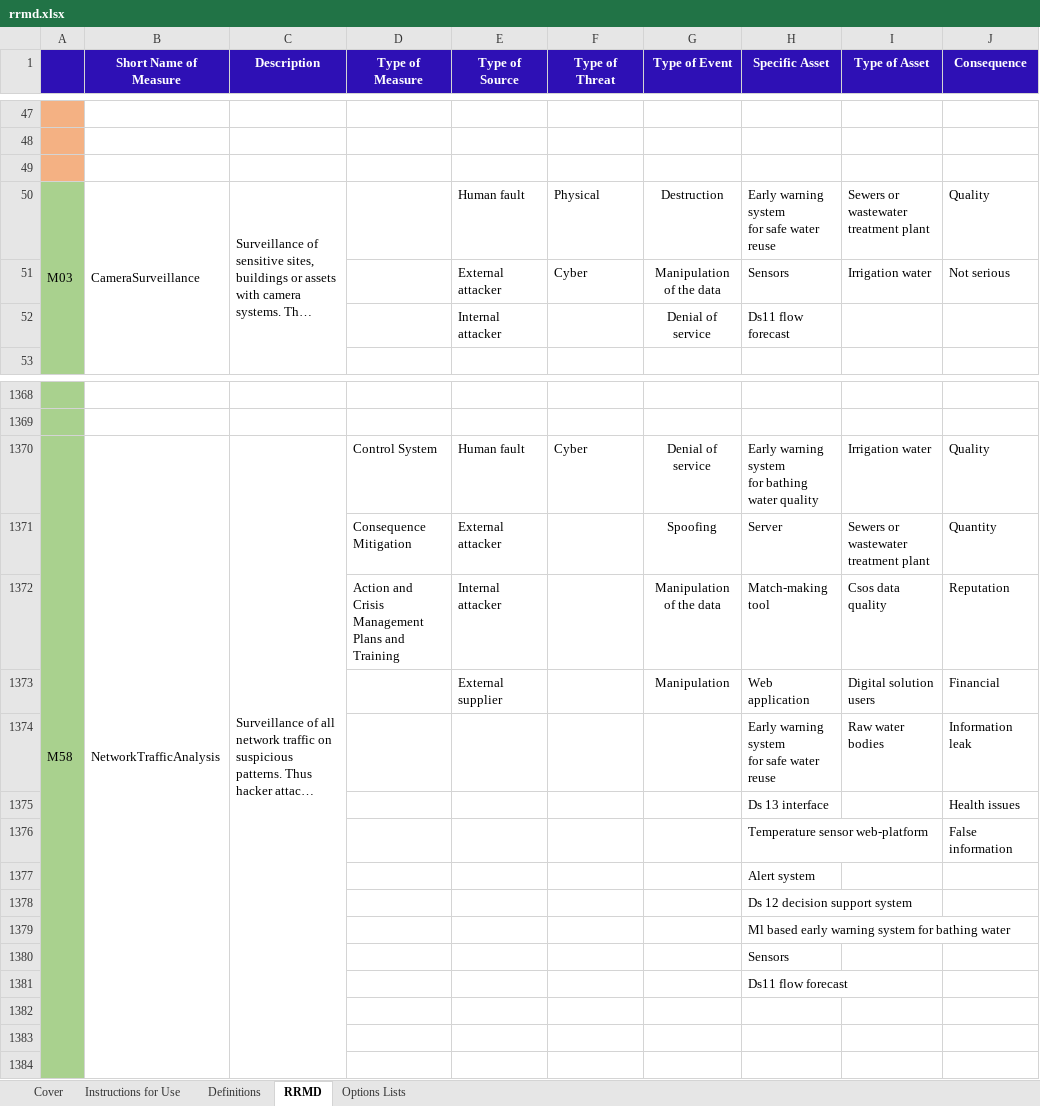
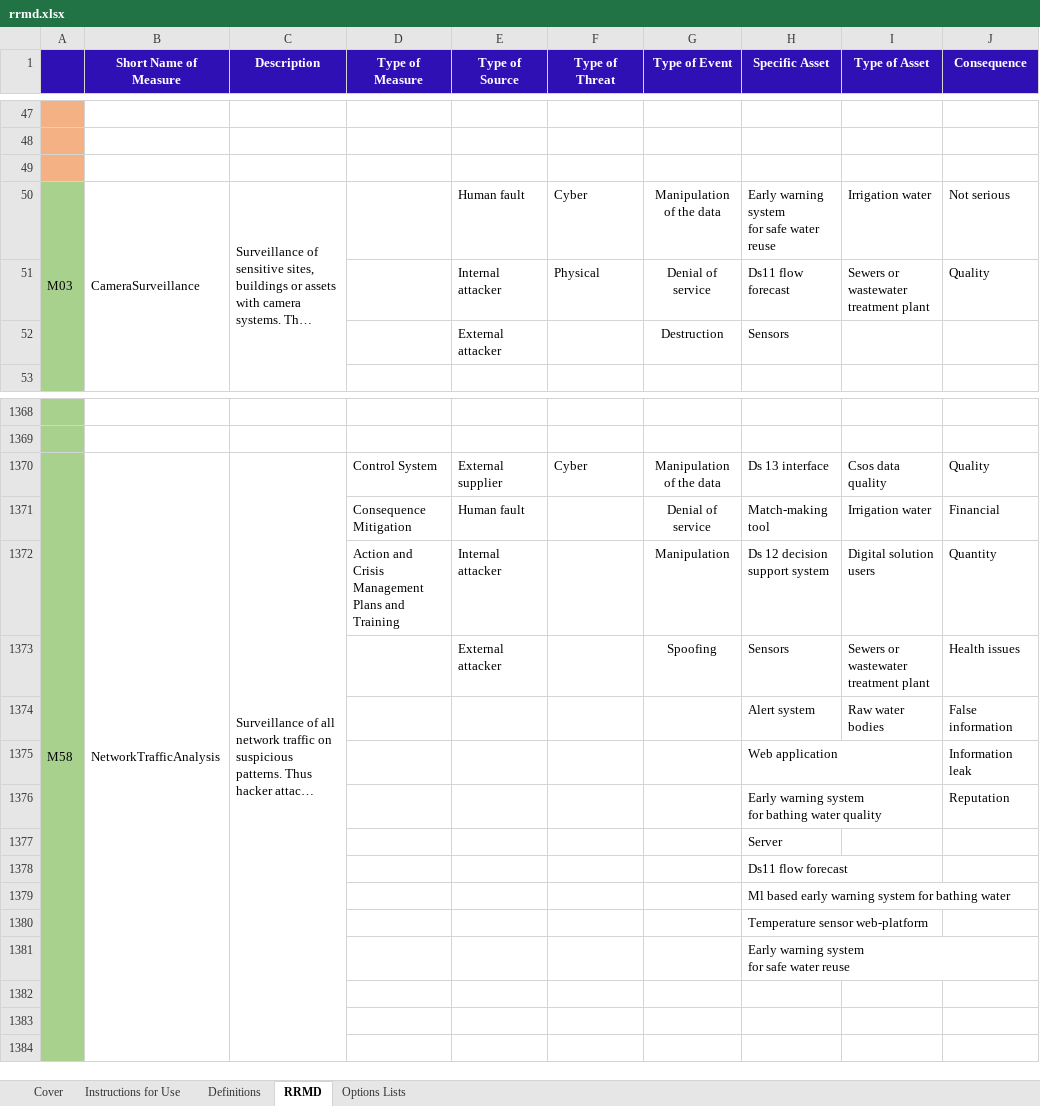
Before and after one commit to SINTEF-Infosec/dwc-risk-explorer, an Excel workbook: data/rrmd.xlsx, sheet RRMD, drawn as a sheet; only a part is shown, gaps mark what is left out; long unchanged cells end in …; values as stored, in another font and other column widths than the file's, no borders; removed rows and columns are numbered as before the commit, all else as after; rows hold the shown columns only; ↵ is a line break in a cell; the diff covers the shown part only; the diff names each change by its address in the sheet, - before the commit and + after, or states it on an @@ line.

```diff
--- a/data/rrmd.xlsx (sheet RRMD)
+++ b/data/rrmd.xlsx (sheet RRMD)
-F50 (Type of Threat): Physical
+F50 (Type of Threat): Cyber
-G50 (Type of Event): Destruction
+G50 (Type of Event): Manipulation of the data
-I50 (Type of Asset): Sewers or wastewater treatment plant
+I50 (Type of Asset): Irrigation water
-J50 (Consequence): Quality
+J50 (Consequence): Not serious
-row 51:  |  |  |  | External attacker | Cyber | Manipulation of the data | Sensors | Irrigation water | Not serious
-F51 (Type of Threat): (empty)
+F51 (Type of Threat): Physical
-I51 (Type of Asset): (empty)
+I51 (Type of Asset): Sewers or wastewater treatment plant
-J51 (Consequence): (empty)
+J51 (Consequence): Quality
+row 52:  |  |  |  | External attacker |  | Destruction | Sensors
-E1370 (Type of Source): Human fault
+E1370 (Type of Source): External supplier
-G1370 (Type of Event): Denial of service
+G1370 (Type of Event): Manipulation of the data
-H1370 (Specific Asset): Early warning system ↵ for bathing water quality
+H1370 (Specific Asset): Ds 13 interface
-I1370 (Type of Asset): Irrigation water
+I1370 (Type of Asset): Csos data quality
+row 1371:  |  |  | Consequence Mitigation | Human fault |  | Denial of service | Match-making tool | Irrigation water | Financial
+row 1372:  |  |  | Action and Crisis Management Plans and Training | Internal attacker |  | Manipulation | Ds 12 decision support system | Digital solution users | Quantity
-D1373 (Type of Measure): Consequence Mitigation
+D1373 (Type of Measure): (empty)
-H1373 (Specific Asset): Server
+H1373 (Specific Asset): Sensors
-J1373 (Consequence): Quantity
+J1373 (Consequence): Health issues
-row 1372:  |  |  | Action and Crisis Management Plans and Training | Internal attacker |  | Manipulation of the data | Match-making tool | Csos data quality | Reputation
-row 1373:  |  |  |  | External supplier |  | Manipulation | Web application | Digital solution users | Financial
-H1374 (Specific Asset): Early warning system ↵ for safe water reuse
+H1374 (Specific Asset): Alert system
-J1374 (Consequence): Information leak
+J1374 (Consequence): False information
-row 1375:  |  |  |  |  |  |  | Ds 13 interface |  | Health issues
-row 1376:  |  |  |  |  |  |  | Temperature sensor web-platform |  | False information
-row 1377:  |  |  |  |  |  |  | Alert system
+row 1375:  |  |  |  |  |  |  | Web application |  | Information leak
+row 1376:  |  |  |  |  |  |  | Early warning system ↵ for bathing water quality |  | Reputation
-H1377 (Specific Asset): Ds 12 decision support system
+H1377 (Specific Asset): Server
+row 1378:  |  |  |  |  |  |  | Ds11 flow forecast
-row 1380:  |  |  |  |  |  |  | Sensors
+row 1380:  |  |  |  |  |  |  | Temperature sensor web-platform
-H1381 (Specific Asset): Ds11 flow forecast
+H1381 (Specific Asset): Early warning system ↵ for safe water reuse
```
Also changed, not shown: other rows of this sheet, data/ridb.xlsx, public/resources/ridb.xlsx, 3 other files.
